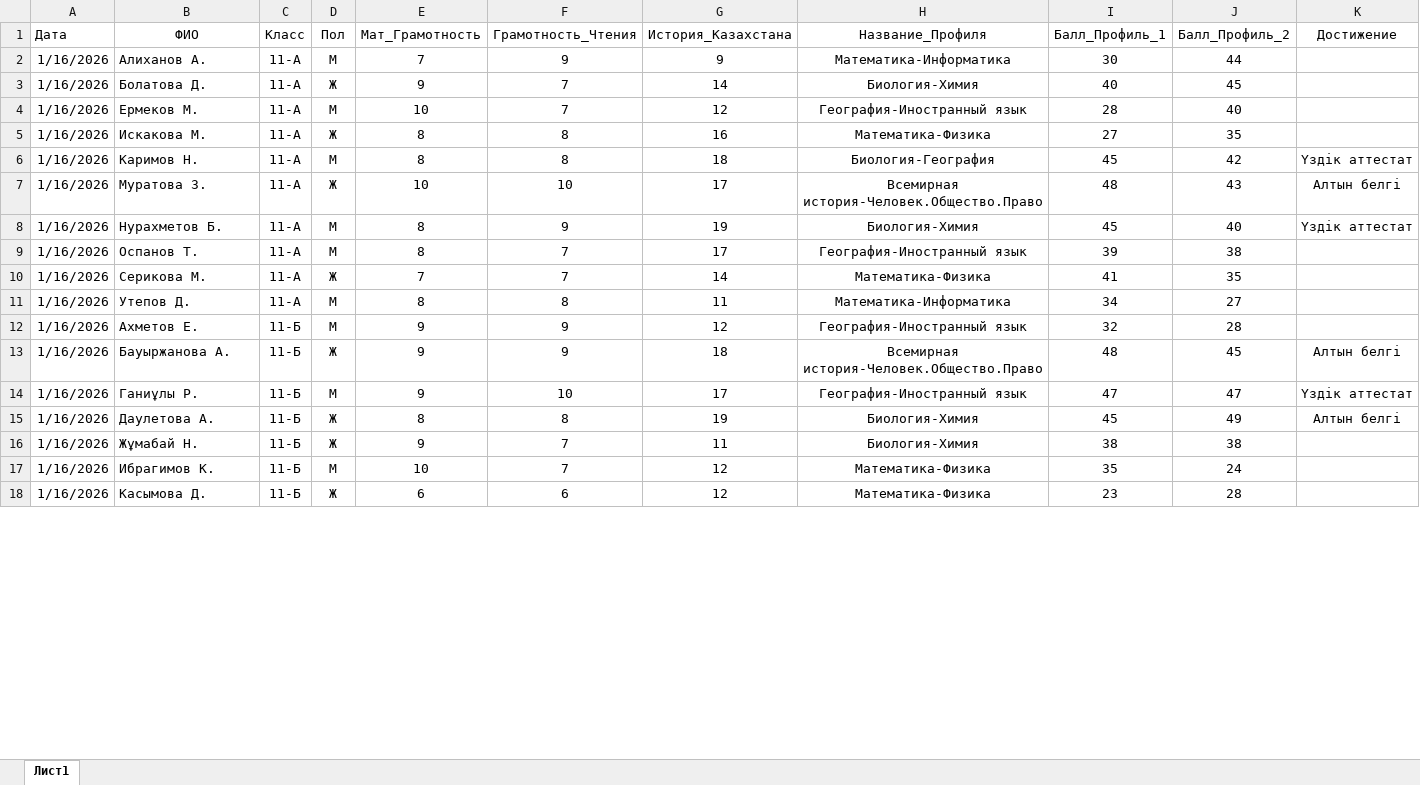
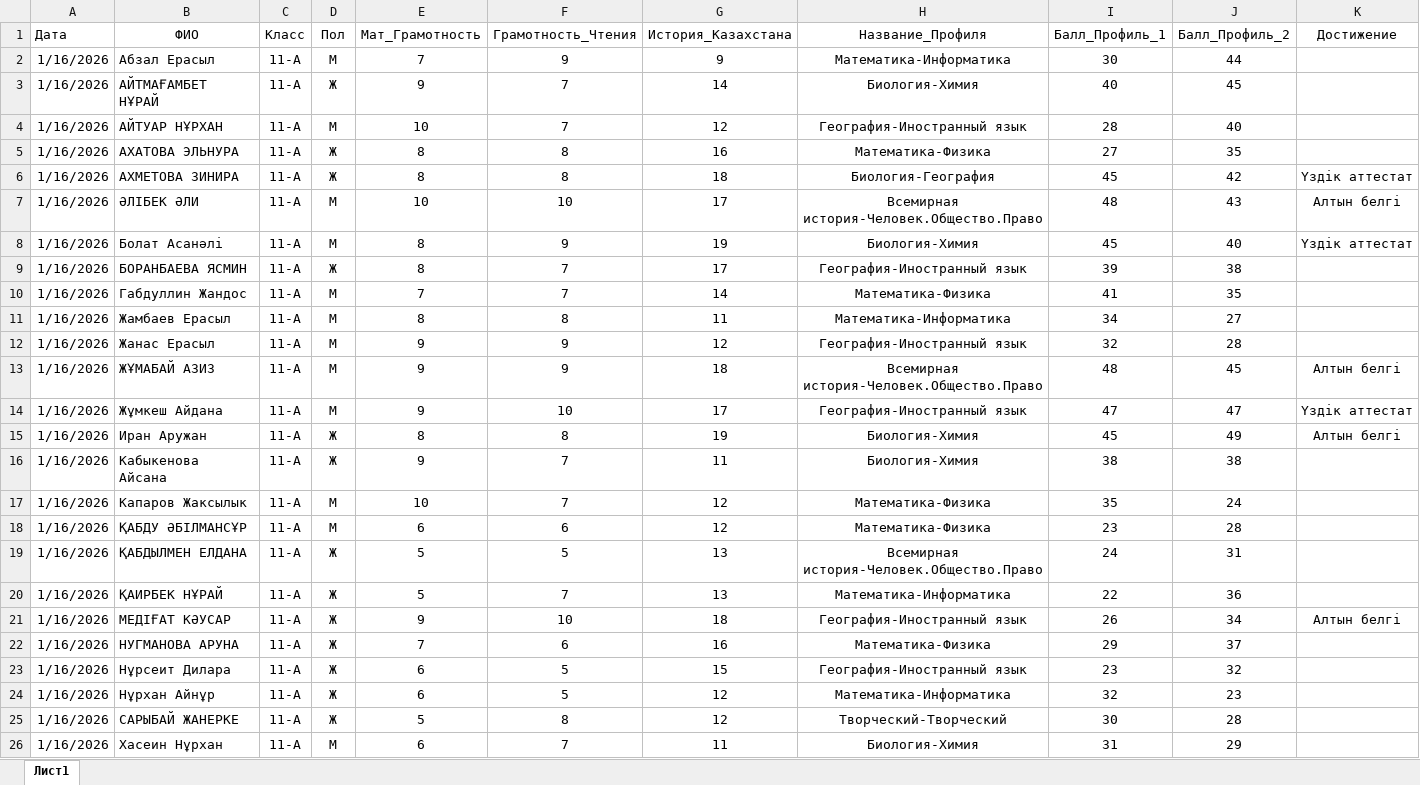
Before and after one commit to aidarpavl/ENT, an Excel workbook: result_ent_1.xlsx, sheet Лист1, drawn as a sheet; only a part is shown; values as stored, in another font and other column widths than the file's, no borders; the diff covers the shown part only; the diff names each change by its address in the sheet, - before the commit and + after, or states it on an @@ line.

```diff
--- a/result_ent_1.xlsx (sheet Лист1)
+++ b/result_ent_1.xlsx (sheet Лист1)
-B2 (ФИО): Алиханов А.
+B2 (ФИО): Абзал Ерасыл
-B3 (ФИО): Болатова Д.
+B3 (ФИО): АЙТМАҒАМБЕТ НҰРАЙ
-B4 (ФИО): Ермеков М.
+B4 (ФИО): АЙТУАР НҰРХАН
-B5 (ФИО): Искакова М.
+B5 (ФИО): АХАТОВА ЭЛЬНУРА
-B6 (ФИО): Каримов Н.
+B6 (ФИО): АХМЕТОВА ЗИНИРА
-D6 (Пол): М
+D6 (Пол): Ж
-B7 (ФИО): Муратова З.
+B7 (ФИО): ӘЛІБЕК ӘЛИ
-D7 (Пол): Ж
+D7 (Пол): М
-B8 (ФИО): Нурахметов Б.
+B8 (ФИО): Болат Асанәлі
-B9 (ФИО): Оспанов Т.
+B9 (ФИО): БОРАНБАЕВА ЯСМИН
-D9 (Пол): М
+D9 (Пол): Ж
-B10 (ФИО): Серикова М.
+B10 (ФИО): Габдуллин Жандос
-D10 (Пол): Ж
+D10 (Пол): М
-B11 (ФИО): Утепов Д.
+B11 (ФИО): Жамбаев Ерасыл
-B12 (ФИО): Ахметов Е.
+B12 (ФИО): Жанас Ерасыл
-C12:C18 (Класс): 11-Б
+C12:C18 (Класс): 11-А
-B13 (ФИО): Бауыржанова А.
+B13 (ФИО): ЖҰМАБАЙ АЗИЗ
-D13 (Пол): Ж
+D13 (Пол): М
-B14 (ФИО): Ганиұлы Р.
+B14 (ФИО): Жұмкеш Айдана
-B15 (ФИО): Даулетова А.
+B15 (ФИО): Иран Аружан
-B16 (ФИО): Жұмабай Н.
+B16 (ФИО): Кабыкенова Айсана
-B17 (ФИО): Ибрагимов К.
+B17 (ФИО): Капаров Жаксылык
-B18 (ФИО): Касымова Д.
+B18 (ФИО): ҚАБДУ ӘБІЛМАНСҰР
-D18 (Пол): Ж
+D18 (Пол): М
+row 19: 1/16/2026 | ҚАБДЫЛМЕН ЕЛДАНА | 11-А | Ж | 5 | 5 | 13 | Всемирная история-Человек.Общество.Право | 24 | 31
+row 20: 1/16/2026 | ҚАИРБЕК НҰРАЙ | 11-А | Ж | 5 | 7 | 13 | Математика-Информатика | 22 | 36
+row 21: 1/16/2026 | МЕДІҒАТ КӘУСАР | 11-А | Ж | 9 | 10 | 18 | География-Иностранный язык | 26 | 34 | Алтын белгі
+row 22: 1/16/2026 | НУГМАНОВА АРУНА | 11-А | Ж | 7 | 6 | 16 | Математика-Физика | 29 | 37
+row 23: 1/16/2026 | Нұрсеит Дилара | 11-А | Ж | 6 | 5 | 15 | География-Иностранный язык | 23 | 32
+row 24: 1/16/2026 | Нұрхан Айнұр | 11-А | Ж | 6 | 5 | 12 | Математика-Информатика | 32 | 23
+row 25: 1/16/2026 | САРЫБАЙ ЖАНЕРКЕ | 11-А | Ж | 5 | 8 | 12 | Творческий-Творческий | 30 | 28
+row 26: 1/16/2026 | Хасеин Нұрхан | 11-А | М | 6 | 7 | 11 | Биология-Химия | 31 | 29
```
Also changed, not shown: 16 added rows, 5 removed rows and 19 edited cells elsewhere in this sheet, result_ent_2.xlsx, result_ent_3.xlsx.
